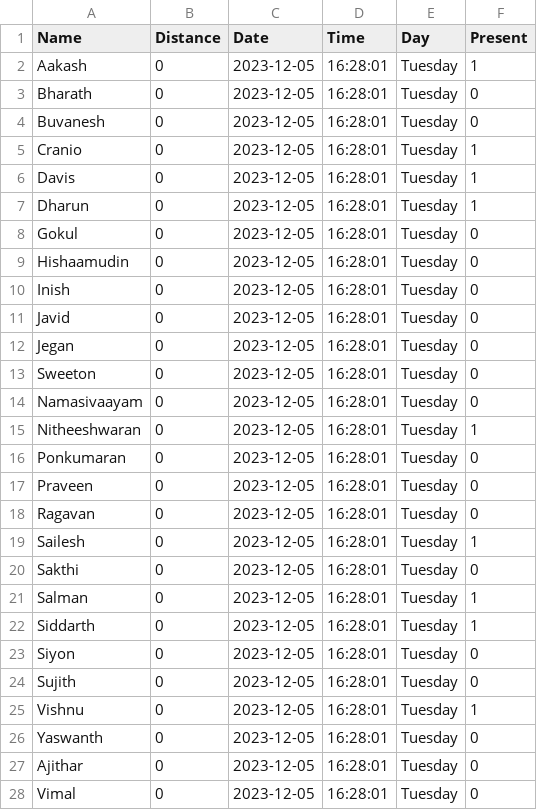
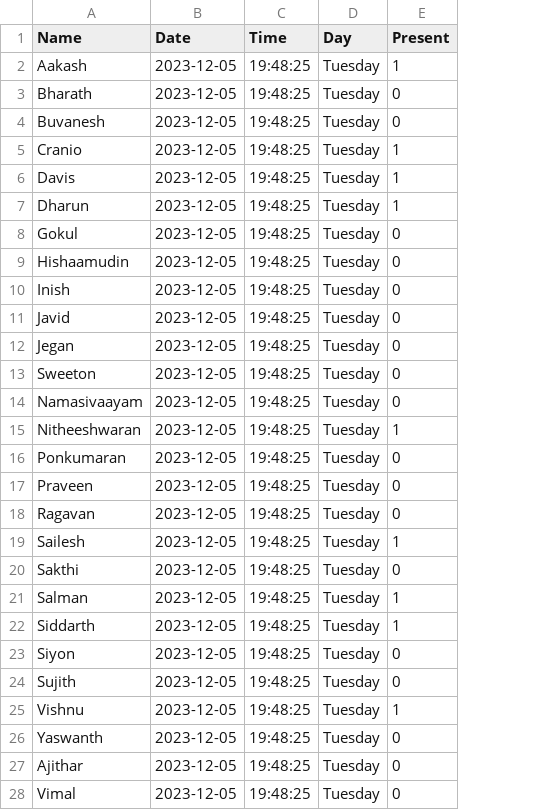
Before and after one commit to Sweeton-JK/Smart-Automated-Group-Attendance-SAGAai, a CSV file: csvFolder/prediction.csv, drawn as a sheet; removed rows and columns are numbered as before the commit, all else as after; the diff names each change by its address in the sheet, - before the commit and + after, or states it on an @@ line.

```diff
--- a/csvFolder/prediction.csv
+++ b/csvFolder/prediction.csv
-column B (Distance), rows 2-28: all 0
-C2:C28 (Time): 16:28:01
+C2:C28 (Time): 19:48:25
```
Also changed, not shown: 1 other file.
